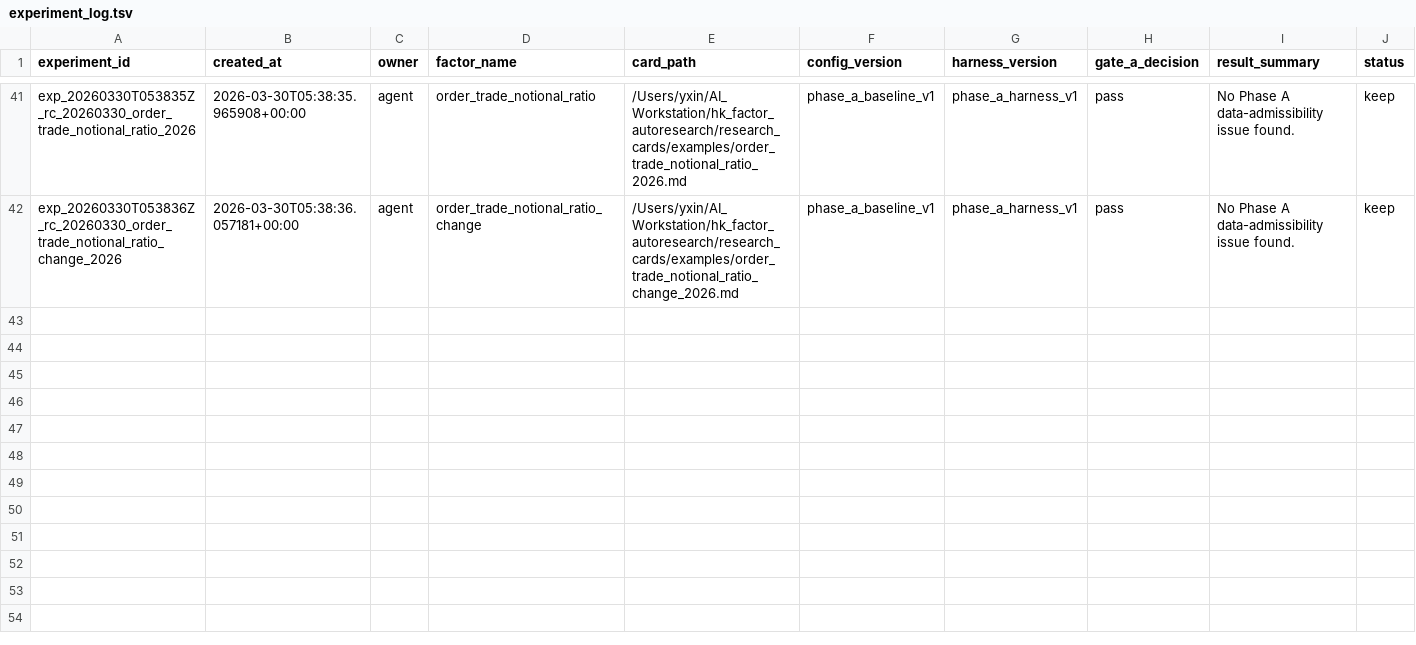
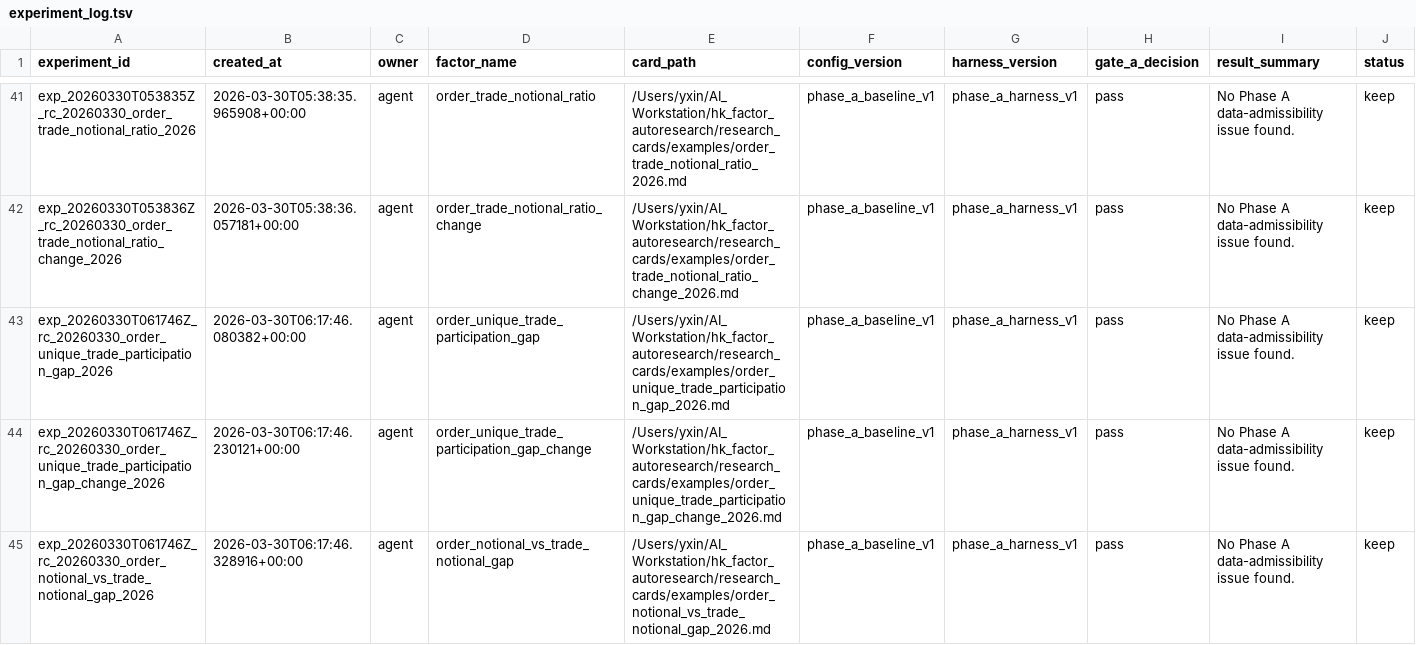
Before and after one commit to yzx107/hk_factor_autoresearch, a TSV file: registry/experiment_log.tsv, drawn as a sheet; only a part is shown, gaps mark what is left out; rows hold the shown columns only; the diff covers the shown part only; the diff names each change by its address in the sheet, - before the commit and + after, or states it on an @@ line.

```diff
--- a/registry/experiment_log.tsv
+++ b/registry/experiment_log.tsv
+row 43: exp_20260330T061746Z_rc_20260330_order_unique_trade_participation_gap_2026 | 2026-03-30T06:17:46.080382+00:00 | agent | order_unique_trade_participation_gap | /Users/yxin/AI_Workstation/hk_factor_autoresearch/research_cards/examples/order_unique_trade_participation_gap_2026.md | phase_a_baseline_v1 | phase_a_harness_v1 | pass | No Phase A data-admissibility issue found. | keep
+row 44: exp_20260330T061746Z_rc_20260330_order_unique_trade_participation_gap_change_2026 | 2026-03-30T06:17:46.230121+00:00 | agent | order_unique_trade_participation_gap_change | /Users/yxin/AI_Workstation/hk_factor_autoresearch/research_cards/examples/order_unique_trade_participation_gap_change_2026.md | phase_a_baseline_v1 | phase_a_harness_v1 | pass | No Phase A data-admissibility issue found. | keep
+row 45: exp_20260330T061746Z_rc_20260330_order_notional_vs_trade_notional_gap_2026 | 2026-03-30T06:17:46.328916+00:00 | agent | order_notional_vs_trade_notional_gap | /Users/yxin/AI_Workstation/hk_factor_autoresearch/research_cards/examples/order_notional_vs_trade_notional_gap_2026.md | phase_a_baseline_v1 | phase_a_harness_v1 | pass | No Phase A data-admissibility issue found. | keep
```
Also changed, not shown: 3 added rows elsewhere in this file, registry/autoresearch_cycle_log.tsv, registry/factor_families.tsv, 32 other files.
